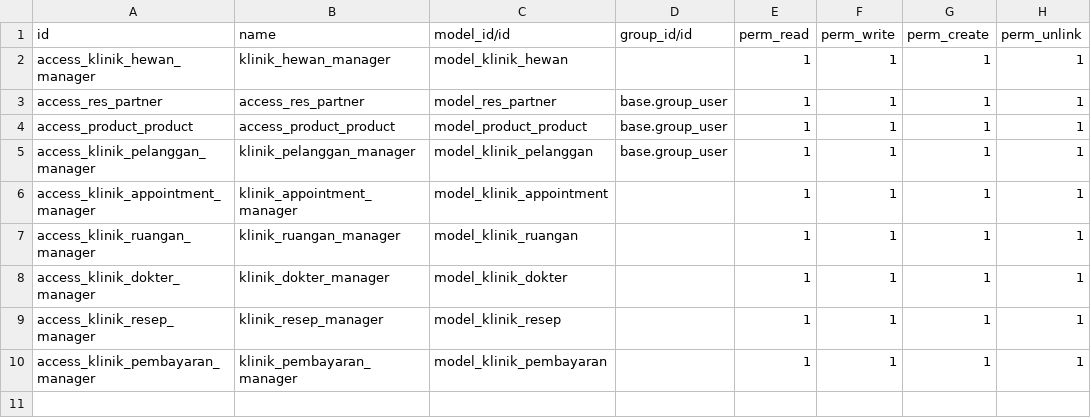
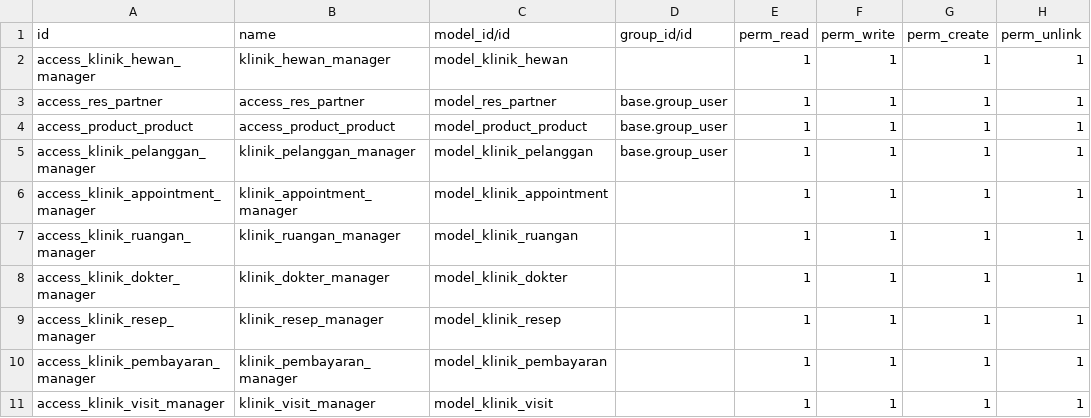
Before and after one commit to TomioDeCode/klinik-hewan, a CSV file: security/ir.model.access.csv, drawn as a sheet; the diff names each change by its address in the sheet, - before the commit and + after, or states it on an @@ line.

```diff
--- a/security/ir.model.access.csv
+++ b/security/ir.model.access.csv
+row 11: access_klinik_visit_manager | klinik_visit_manager | model_klinik_visit |  | 1 | 1 | 1 | 1
```
Also changed, not shown: 18 other files.
